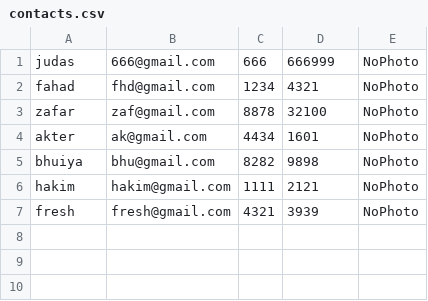
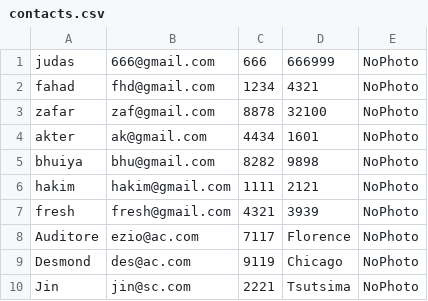
Before and after one commit to king666judas/Ostaad-Contact_Book, a CSV file: contacts.csv, drawn as a sheet; the diff names each change by its address in the sheet, - before the commit and + after, or states it on an @@ line.

```diff
--- a/contacts.csv
+++ b/contacts.csv
+row 8: Auditore | ezio@ac.com | 7117 | Florence | NoPhoto
+row 9: Desmond | des@ac.com | 9119 | Chicago | NoPhoto
+row 10: Jin | jin@sc.com | 2221 | Tsutsima | NoPhoto
```
Also changed, not shown: 11 other files.
